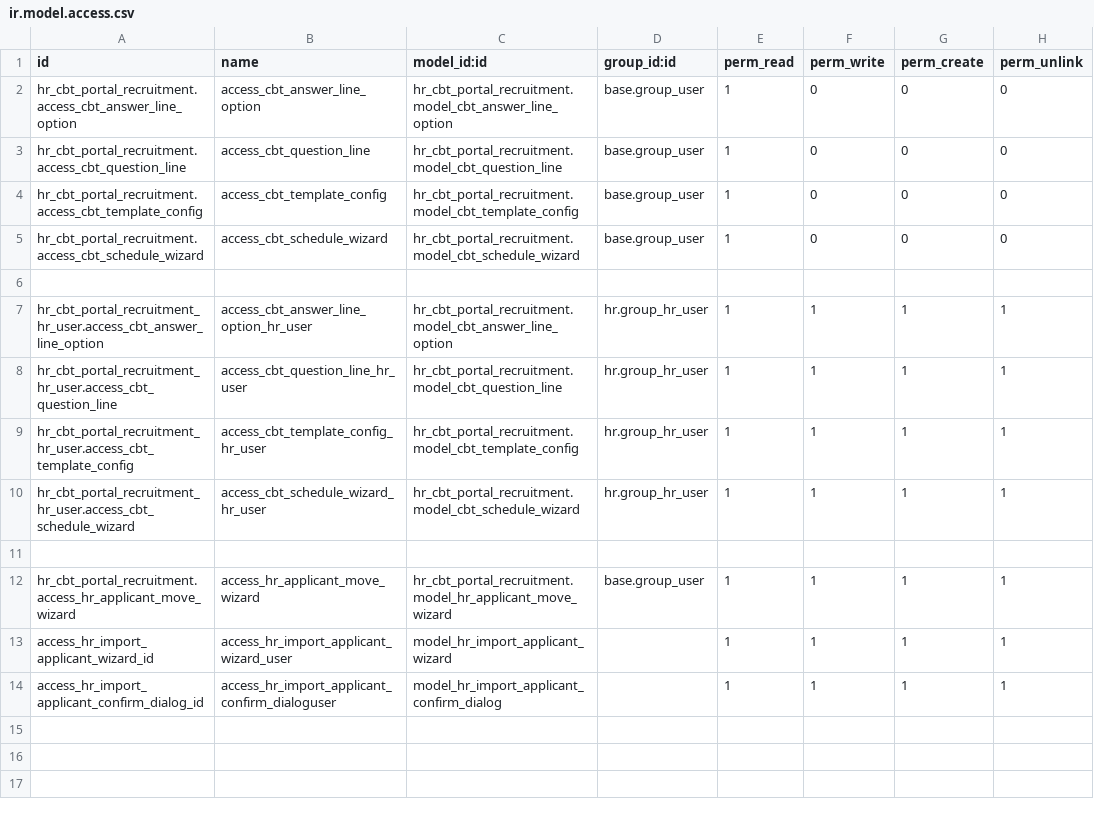
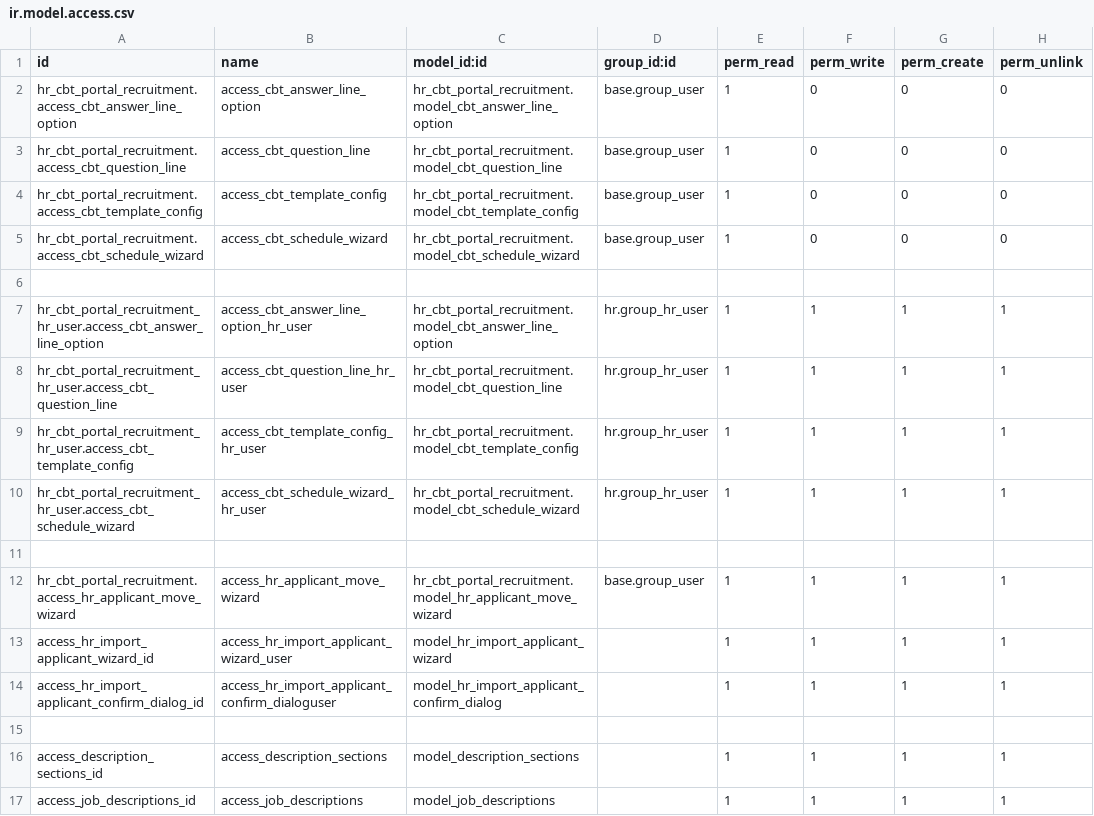
Before and after one commit to madux/EEDC_ERP, a CSV file: hr_cbt_portal_recruitment/security/ir.model.access.csv, drawn as a sheet; the diff names each change by its address in the sheet, - before the commit and + after, or states it on an @@ line.

Commit message:
[Imp] added the tables to contain the descriptions

```diff
--- a/hr_cbt_portal_recruitment/security/ir.model.access.csv
+++ b/hr_cbt_portal_recruitment/security/ir.model.access.csv
+row 15: (empty)
+row 16: access_description_sections_id | access_description_sections | model_description_sections |  | 1 | 1 | 1 | 1
+row 17: access_job_descriptions_id | access_job_descriptions | model_job_descriptions |  | 1 | 1 | 1 | 1
```
Also changed, not shown: 5 other files.
